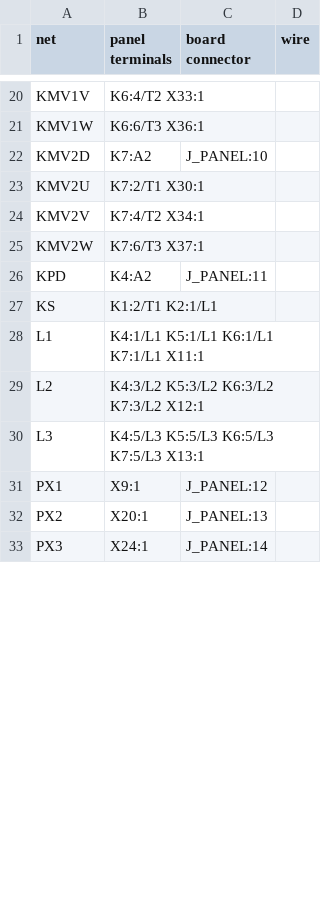
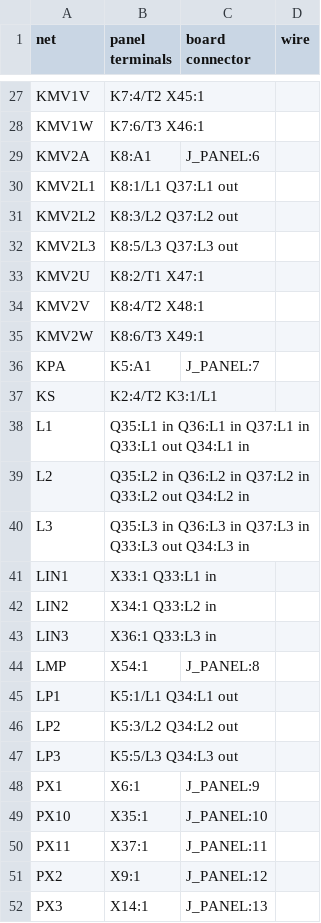
Before and after one commit to kjaf1978-cmr/EmbedForge, a CSV file: hardware/block-machine/panel.csv, drawn as a sheet; only a part is shown, gaps mark what is left out; removed rows and columns are numbered as before the commit, all else as after; the diff covers the shown part only; the diff names each change by its address in the sheet, - before the commit and + after, or states it on an @@ line.

```diff
--- a/hardware/block-machine/panel.csv
+++ b/hardware/block-machine/panel.csv
-B27 (panel terminals): K6:4/T2 X33:1
+B27 (panel terminals): K7:4/T2 X45:1
-B28 (panel terminals): K6:6/T3 X36:1
+B28 (panel terminals): K7:6/T3 X46:1
-row 22: KMV2D | K7:A2 | J_PANEL:10
+row 29: KMV2A | K8:A1 | J_PANEL:6
+row 30: KMV2L1 | K8:1/L1 Q37:L1 out
+row 31: KMV2L2 | K8:3/L2 Q37:L2 out
+row 32: KMV2L3 | K8:5/L3 Q37:L3 out
-B33 (panel terminals): K7:2/T1 X30:1
+B33 (panel terminals): K8:2/T1 X47:1
-B34 (panel terminals): K7:4/T2 X34:1
+B34 (panel terminals): K8:4/T2 X48:1
-B35 (panel terminals): K7:6/T3 X37:1
+B35 (panel terminals): K8:6/T3 X49:1
-row 26: KPD | K4:A2 | J_PANEL:11
+row 36: KPA | K5:A1 | J_PANEL:7
-B37 (panel terminals): K1:2/T1 K2:1/L1
+B37 (panel terminals): K2:4/T2 K3:1/L1
-B38 (panel terminals): K4:1/L1 K5:1/L1 K6:1/L1 K7:1/L1 X11:1
+B38 (panel terminals): Q35:L1 in Q36:L1 in Q37:L1 in Q33:L1 out Q34:L1 in
-B39 (panel terminals): K4:3/L2 K5:3/L2 K6:3/L2 K7:3/L2 X12:1
+B39 (panel terminals): Q35:L2 in Q36:L2 in Q37:L2 in Q33:L2 out Q34:L2 in
-B40 (panel terminals): K4:5/L3 K5:5/L3 K6:5/L3 K7:5/L3 X13:1
+B40 (panel terminals): Q35:L3 in Q36:L3 in Q37:L3 in Q33:L3 out Q34:L3 in
+row 41: LIN1 | X33:1 Q33:L1 in
+row 42: LIN2 | X34:1 Q33:L2 in
+row 43: LIN3 | X36:1 Q33:L3 in
+row 44: LMP | X54:1 | J_PANEL:8
+row 45: LP1 | K5:1/L1 Q34:L1 out
+row 46: LP2 | K5:3/L2 Q34:L2 out
+row 47: LP3 | K5:5/L3 Q34:L3 out
-B48 (panel terminals): X9:1
+B48 (panel terminals): X6:1
-C48 (board connector): J_PANEL:12
+C48 (board connector): J_PANEL:9
+row 49: PX10 | X35:1 | J_PANEL:10
+row 50: PX11 | X37:1 | J_PANEL:11
-B51 (panel terminals): X20:1
+B51 (panel terminals): X9:1
-C51 (board connector): J_PANEL:13
+C51 (board connector): J_PANEL:12
-B52 (panel terminals): X24:1
+B52 (panel terminals): X14:1
-C52 (board connector): J_PANEL:14
+C52 (board connector): J_PANEL:13
```
Also changed, not shown: 30 added rows, 7 removed rows and 35 edited cells elsewhere in this file, hardware/block-machine/block-machine-bom.csv, 14 other files.
